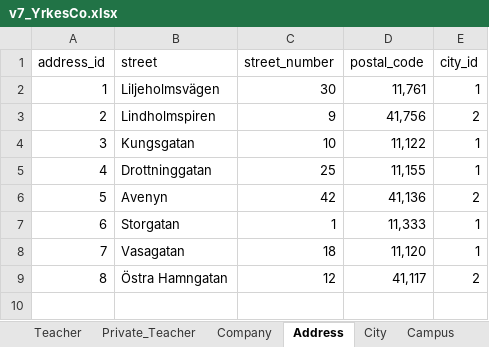
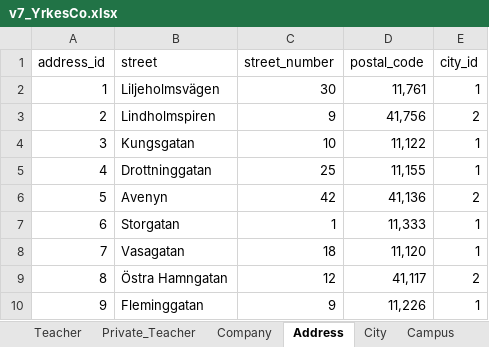
Before and after one commit to katryl-yh/yh_labb, an Excel workbook: yh_data/v7_YrkesCo.xlsx, sheet Address, drawn as a sheet; values as stored, in another font and other column widths than the file's, no borders; the diff names each change by its address in the sheet, - before the commit and + after, or states it on an @@ line.

```diff
--- a/yh_data/v7_YrkesCo.xlsx (sheet Address)
+++ b/yh_data/v7_YrkesCo.xlsx (sheet Address)
+row 10: 9 | Fleminggatan | 9 | 11,226 | 1
```
Also changed, not shown: sheet Private_Student, sheet Private_Teacher, sheet Private_Education_manager, 6 other files.
